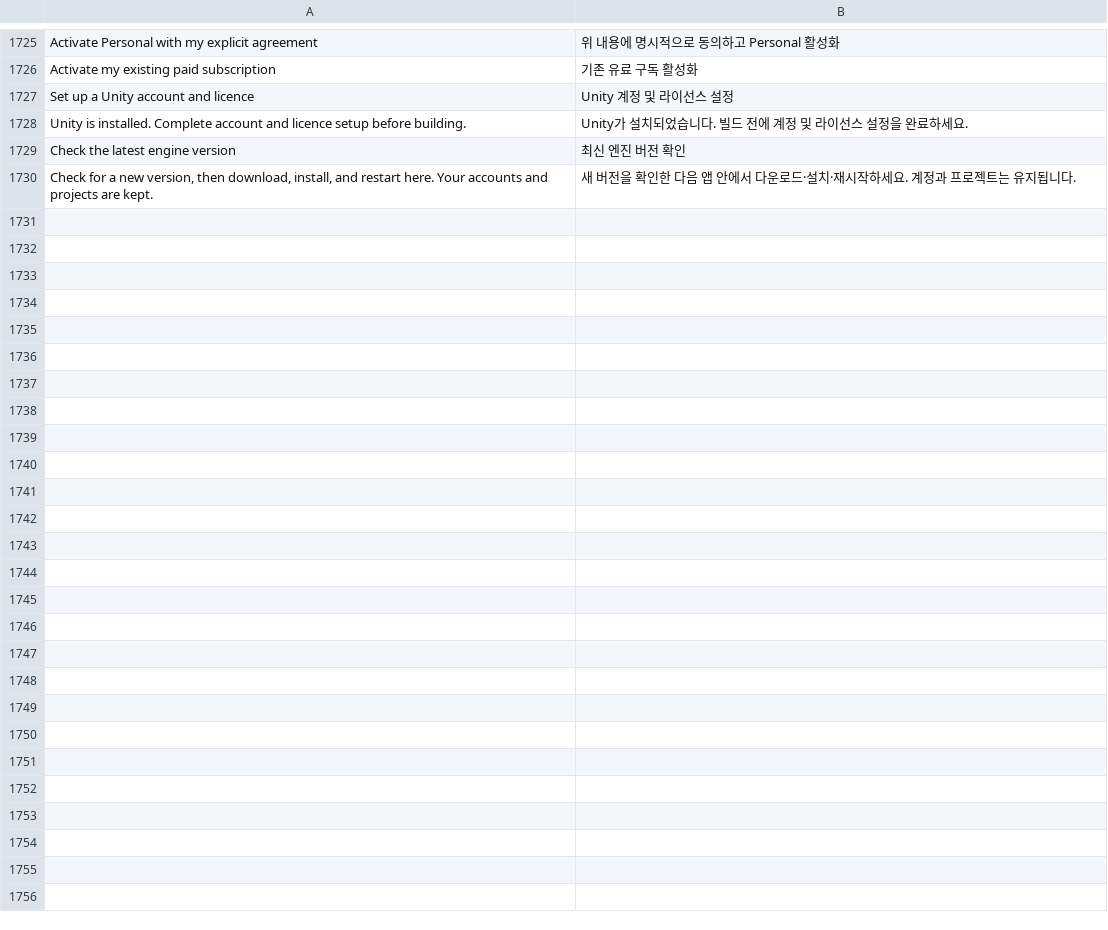
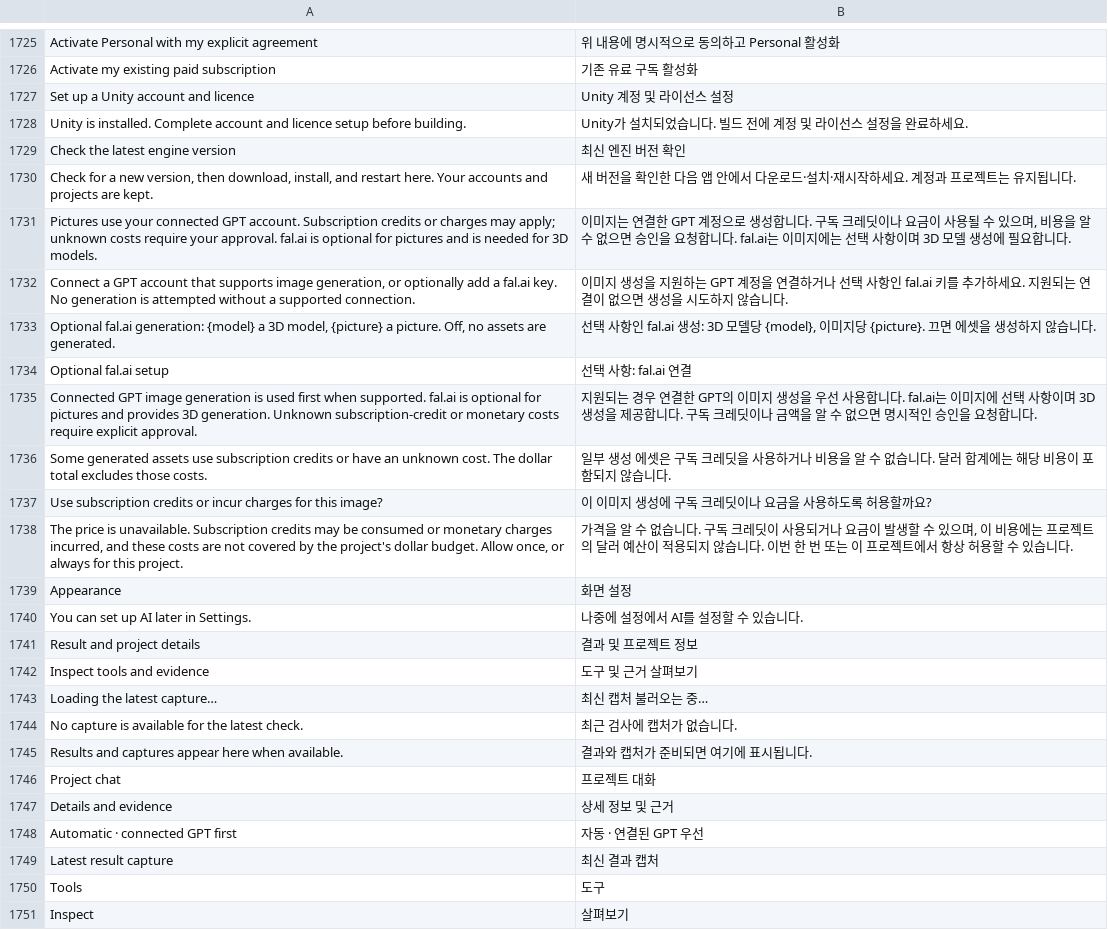
Before and after one commit to seuput-inc/omca, a TSV file: crates/ui-egui/src/i18n/ko.tsv, drawn as a sheet; only a part is shown, gaps mark what is left out.

Commit message:
feat: unify workspace and native GPT images
- Keep model selection separate from account management.
- Require approval for unknown image costs and forbid paid fallbacks.
- Preserve existing projects while replacing mode-specific layouts.

```diff
--- a/crates/ui-egui/src/i18n/ko.tsv
+++ b/crates/ui-egui/src/i18n/ko.tsv
@@ -1730 +1730,22 @@ Check the latest engine version	최신 엔진 버전 확인
 Check for a new version, then download, install, and restart here. Your accounts and projects are kept.	새 버전을 확인한 다음 앱 안에서 다운로드·설치·재시작하세요. 계정과 프로젝트는 유지됩니다.
+Pictures use your connected GPT account. Subscription credits or charges may apply; unknown costs require your approval. fal.ai is optional for pictures and is needed for 3D models.	이미지는 연결한 GPT 계정으로 생성합니다. 구독 크레딧이나 요금이 사용될 수 있으며, 비용을 알 수 없으면 승인을 요청합니다. fal.ai는 이미지에는 선택 사항이며 3D 모델 생성에 필요합니다.
+Connect a GPT account that supports image generation, or optionally add a fal.ai key. No generation is attempted without a supported connection.	이미지 생성을 지원하는 GPT 계정을 연결하거나 선택 사항인 fal.ai 키를 추가하세요. 지원되는 연결이 없으면 생성을 시도하지 않습니다.
+Optional fal.ai generation: {model} a 3D model, {picture} a picture. Off, no assets are generated.	선택 사항인 fal.ai 생성: 3D 모델당 {model}, 이미지당 {picture}. 끄면 에셋을 생성하지 않습니다.
+Optional fal.ai setup	선택 사항: fal.ai 연결
+Connected GPT image generation is used first when supported. fal.ai is optional for pictures and provides 3D generation. Unknown subscription-credit or monetary costs require explicit approval.	지원되는 경우 연결한 GPT의 이미지 생성을 우선 사용합니다. fal.ai는 이미지에 선택 사항이며 3D 생성을 제공합니다. 구독 크레딧이나 금액을 알 수 없으면 명시적인 승인을 요청합니다.
+Some generated assets use subscription credits or have an unknown cost. The dollar total excludes those costs.	일부 생성 에셋은 구독 크레딧을 사용하거나 비용을 알 수 없습니다. 달러 합계에는 해당 비용이 포함되지 않습니다.
+Use subscription credits or incur charges for this image?	이 이미지 생성에 구독 크레딧이나 요금을 사용하도록 허용할까요?
+The price is unavailable. Subscription credits may be consumed or monetary charges incurred, and these costs are not covered by the project's dollar budget. Allow once, or always for this project.	가격을 알 수 없습니다. 구독 크레딧이 사용되거나 요금이 발생할 수 있으며, 이 비용에는 프로젝트의 달러 예산이 적용되지 않습니다. 이번 한 번 또는 이 프로젝트에서 항상 허용할 수 있습니다.
+Appearance	화면 설정
+You can set up AI later in Settings.	나중에 설정에서 AI를 설정할 수 있습니다.
+Result and project details	결과 및 프로젝트 정보
+Inspect tools and evidence	도구 및 근거 살펴보기
+Loading the latest capture…	최신 캡처 불러오는 중…
+No capture is available for the latest check.	최근 검사에 캡처가 없습니다.
+Results and captures appear here when available.	결과와 캡처가 준비되면 여기에 표시됩니다.
+Project chat	프로젝트 대화
+Details and evidence	상세 정보 및 근거
+Automatic · connected GPT first	자동 · 연결된 GPT 우선
+Latest result capture	최신 결과 캡처
+Tools	도구
+Inspect	살펴보기
```
Also changed, not shown: 43 other files.
